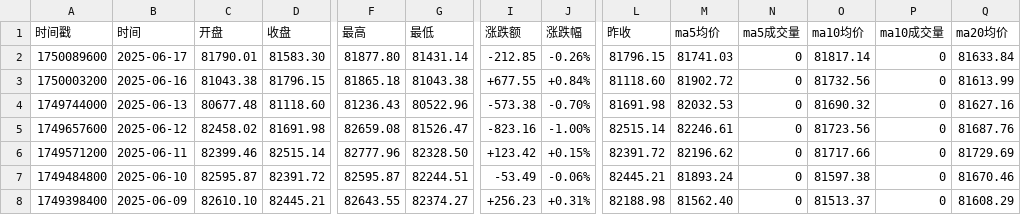
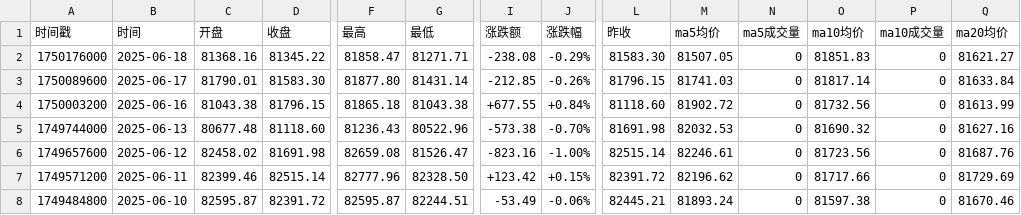
Before and after one commit to cmdSTARMO/market_repo, a CSV file: market_data/印度孟买SENSEX-SENSEX.csv, drawn as a sheet; only a part is shown, gaps mark what is left out; the shorter side is filled out with more unchanged rows; rows hold the shown columns only; the diff names each change by its address in the sheet, - before the commit and + after, or states it on an @@ line.

```diff
--- a/market_data/印度孟买SENSEX-SENSEX.csv
+++ b/market_data/印度孟买SENSEX-SENSEX.csv
+row 2: 1750176000 | 2025-06-18 | 81368.16 | 81345.22 | 81858.47 | 81271.71 | -238.08 | -0.29% | 81583.30 | 81507.05 | 0 | 81851.83 | 0 | 81621.27
```
Also changed, not shown: market_data/德国DAX-DAX.csv, market_data/意大利MIB-MIB.csv, 27 other files.
